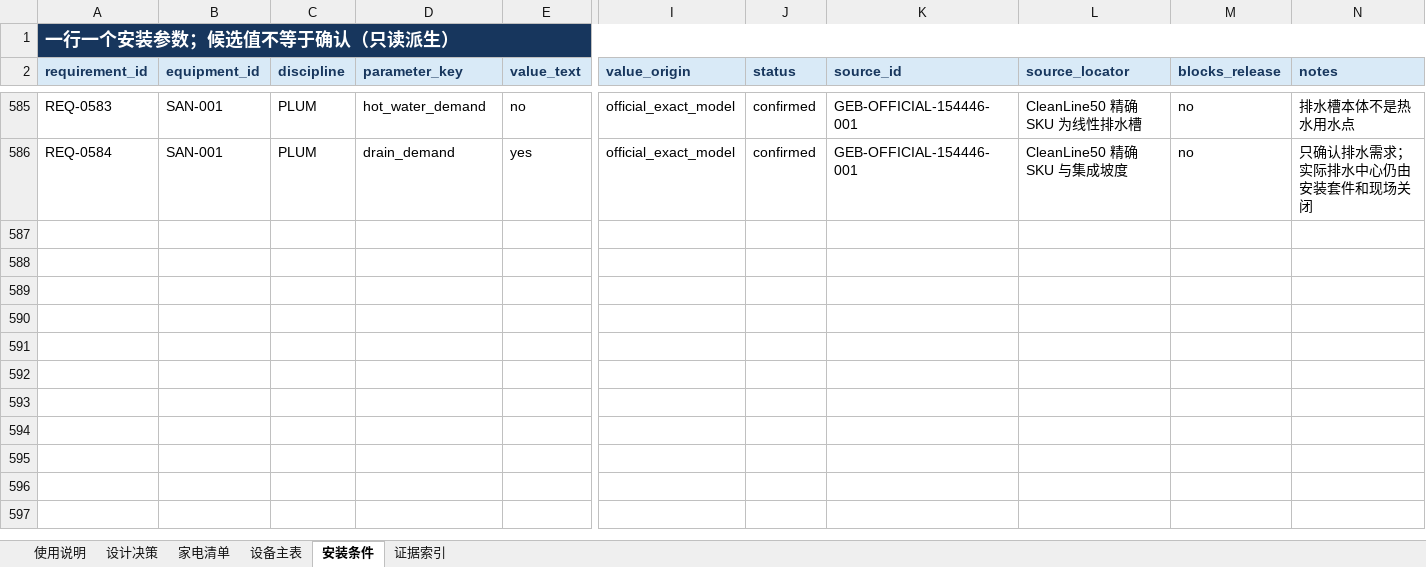
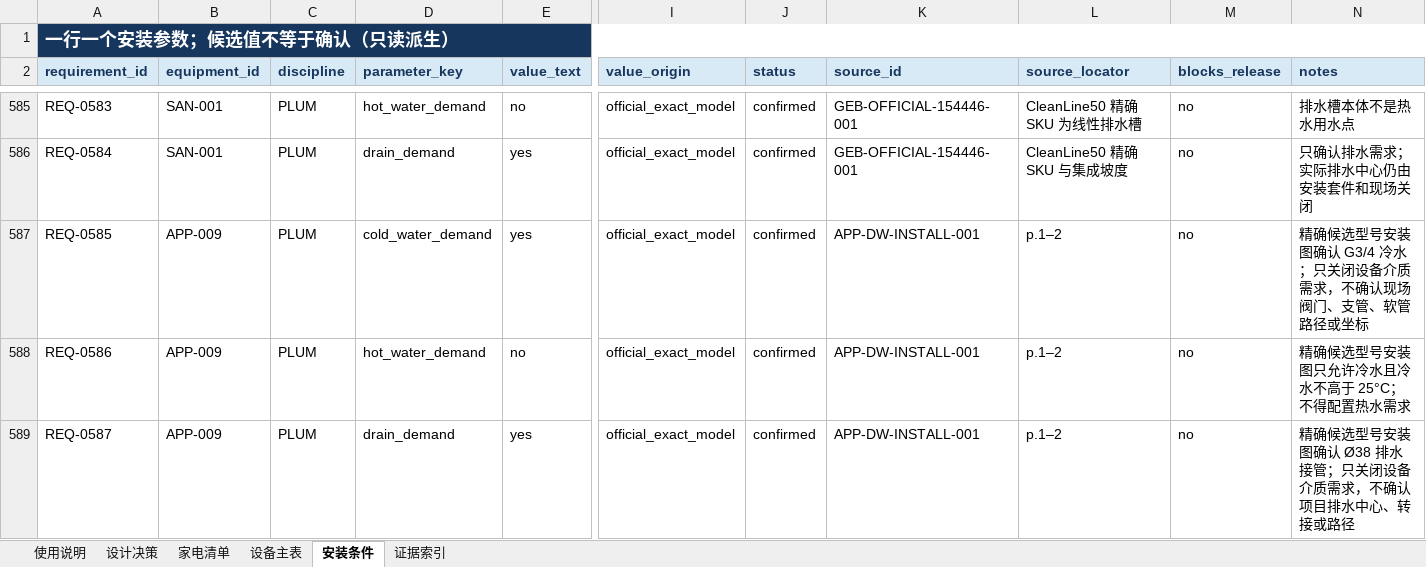
Before and after one commit to Weihan96/2504-GBTB-Yanlord-Zhuhai, an Excel workbook: output/forms/滨海湾施工输入清单.xlsx, sheet 安装条件, drawn as a sheet; only a part is shown, gaps mark what is left out; values as stored, in another font and other column widths than the file's, no borders; table styles not drawn; rows hold the shown columns only; the diff covers the shown part only; the diff names each change by its address in the sheet, - before the commit and + after, or states it on an @@ line.

```diff
--- a/output/forms/滨海湾施工输入清单.xlsx (sheet 安装条件)
+++ b/output/forms/滨海湾施工输入清单.xlsx (sheet 安装条件)
+row 587: REQ-0585 | APP-009 | PLUM | cold_water_demand | yes | official_exact_model | confirmed | APP-DW-INSTALL-001 | p.1–2 | no | 精确候选型号安装图确认 G3/4 冷水；只关闭设备介质需求，不确认现场阀门、支管、软管路径或坐标
+row 588: REQ-0586 | APP-009 | PLUM | hot_water_demand | no | official_exact_model | confirmed | APP-DW-INSTALL-001 | p.1–2 | no | 精确候选型号安装图只允许冷水且冷水不高于 25°C；不得配置热水需求
+row 589: REQ-0587 | APP-009 | PLUM | drain_demand | yes | official_exact_model | confirmed | APP-DW-INSTALL-001 | p.1–2 | no | 精确候选型号安装图确认 Ø38 排水接管；只关闭设备介质需求，不确认项目排水中心、转接或路径
```
Also changed, not shown: 3 added rows and 2 edited cells elsewhere in this sheet, sheet 证据索引, sheet 设备主表, sheet 使用说明, 14 other files.
